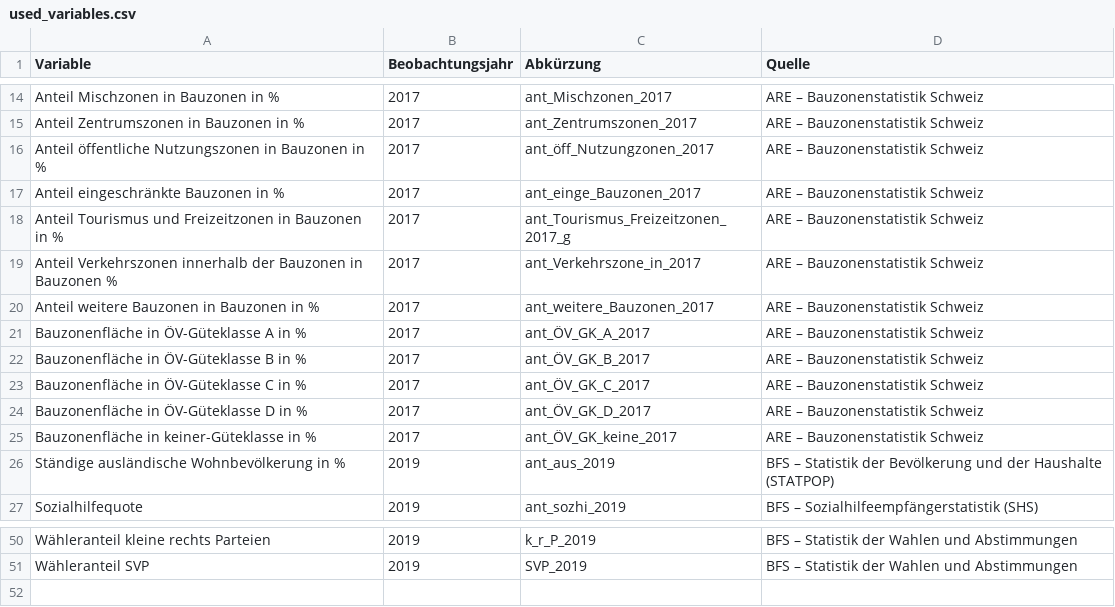
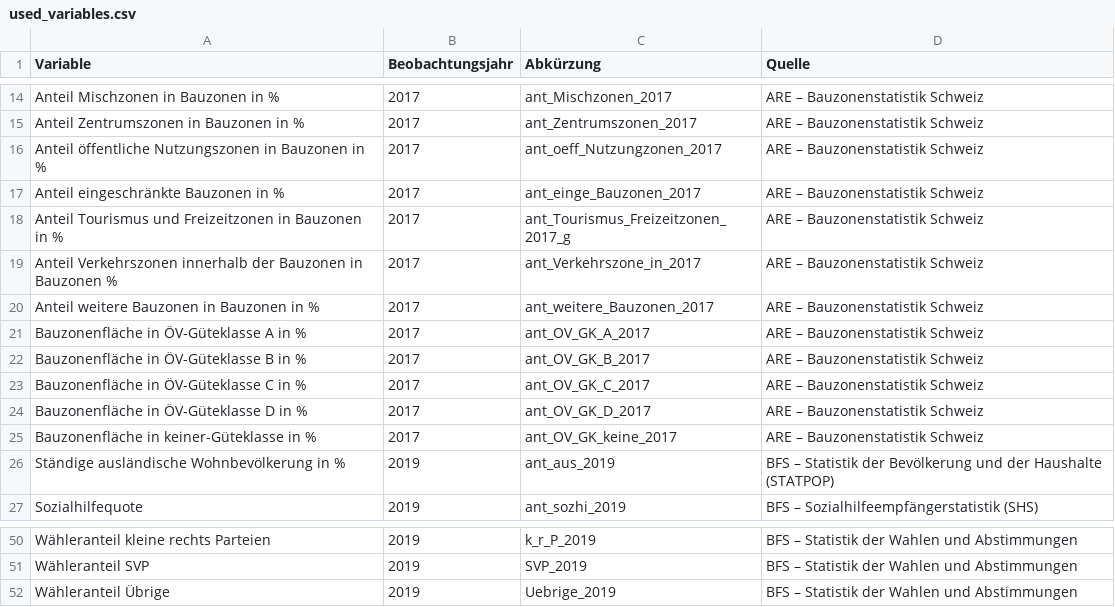
Before and after one commit to fvr1210/gemeinde_vergleich, a CSV file: processed-data/used_variables.csv, drawn as a sheet; only a part is shown, gaps mark what is left out.

```diff
--- a/processed-data/used_variables.csv
+++ b/processed-data/used_variables.csv
@@ -15,3 +15,3 @@ Anteil Mischzonen in Bauzonen in %;2017;ant_Mischzonen_2017;ARE – Bauzonenstat
 Anteil Zentrumszonen in Bauzonen in %;2017;ant_Zentrumszonen_2017;ARE – Bauzonenstatistik Schweiz
-Anteil öffentliche Nutzungszonen in Bauzonen in %;2017;ant_öff_Nutzungzonen_2017;ARE – Bauzonenstatistik Schweiz
+Anteil öffentliche Nutzungszonen in Bauzonen in %;2017;ant_oeff_Nutzungzonen_2017;ARE – Bauzonenstatistik Schweiz
 Anteil eingeschränkte Bauzonen in %;2017;ant_einge_Bauzonen_2017;ARE – Bauzonenstatistik Schweiz
@@ -20,7 +20,7 @@ Anteil Verkehrszonen innerhalb der Bauzonen in Bauzonen %;2017;ant_Verkehrszone_
 Anteil weitere Bauzonen in Bauzonen in %;2017;ant_weitere_Bauzonen_2017;ARE – Bauzonenstatistik Schweiz
-Bauzonenfläche in ÖV-Güteklasse A in %;2017;ant_ÖV_GK_A_2017;ARE – Bauzonenstatistik Schweiz
-Bauzonenfläche in ÖV-Güteklasse B in %;2017;ant_ÖV_GK_B_2017;ARE – Bauzonenstatistik Schweiz
-Bauzonenfläche in ÖV-Güteklasse C in %;2017;ant_ÖV_GK_C_2017;ARE – Bauzonenstatistik Schweiz
-Bauzonenfläche in ÖV-Güteklasse D in %;2017;ant_ÖV_GK_D_2017;ARE – Bauzonenstatistik Schweiz
-Bauzonenfläche in keiner-Güteklasse in %;2017;ant_ÖV_GK_keine_2017;ARE – Bauzonenstatistik Schweiz
+Bauzonenfläche in ÖV-Güteklasse A in %;2017;ant_OV_GK_A_2017;ARE – Bauzonenstatistik Schweiz
+Bauzonenfläche in ÖV-Güteklasse B in %;2017;ant_OV_GK_B_2017;ARE – Bauzonenstatistik Schweiz
+Bauzonenfläche in ÖV-Güteklasse C in %;2017;ant_OV_GK_C_2017;ARE – Bauzonenstatistik Schweiz
+Bauzonenfläche in ÖV-Güteklasse D in %;2017;ant_OV_GK_D_2017;ARE – Bauzonenstatistik Schweiz
+Bauzonenfläche in keiner-Güteklasse in %;2017;ant_OV_GK_keine_2017;ARE – Bauzonenstatistik Schweiz
 Ständige ausländische Wohnbevölkerung in %;2019;ant_aus_2019;BFS – Statistik der Bevölkerung und der Haushalte (STATPOP)
@@ -51 +51,2 @@ Wähleranteil kleine rechts Parteien;2019;k_r_P_2019;BFS – Statistik der Wahle
 Wähleranteil SVP;2019;SVP_2019;BFS – Statistik der Wahlen und Abstimmungen
+Wähleranteil Übrige;2019;Uebrige_2019;BFS – Statistik der Wahlen und Abstimmungen
```
Also changed, not shown: 2 other files.
